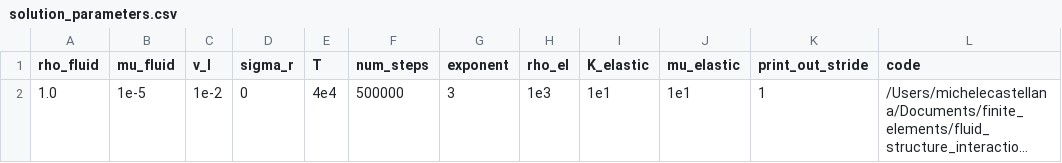
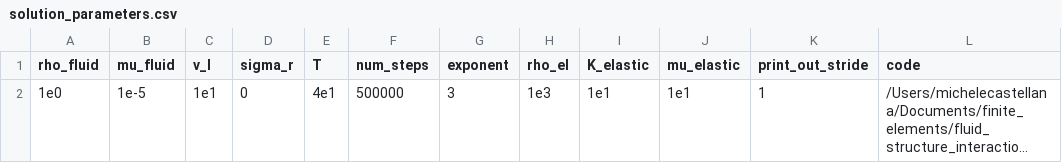
Before and after one commit to mcastel1/paper_ale, a CSV file: figures/figure_10/solution_parameters.csv, drawn as a sheet; only a part is shown; long unchanged cells end in …; the diff names each change by its address in the sheet, - before the commit and + after, or states it on an @@ line.

Commit message:
found a parmeter configuration that is for air + elastomer and deforms the elastic body

```diff
--- a/figures/figure_10/solution_parameters.csv
+++ b/figures/figure_10/solution_parameters.csv
-A2 (rho_fluid): 1.0
+A2 (rho_fluid): 1e0
-C2 (v_l): 1e-2
+C2 (v_l): 1e1
-E2 (T): 4e4
+E2 (T): 4e1
```
Also changed, not shown: 1 other file.
